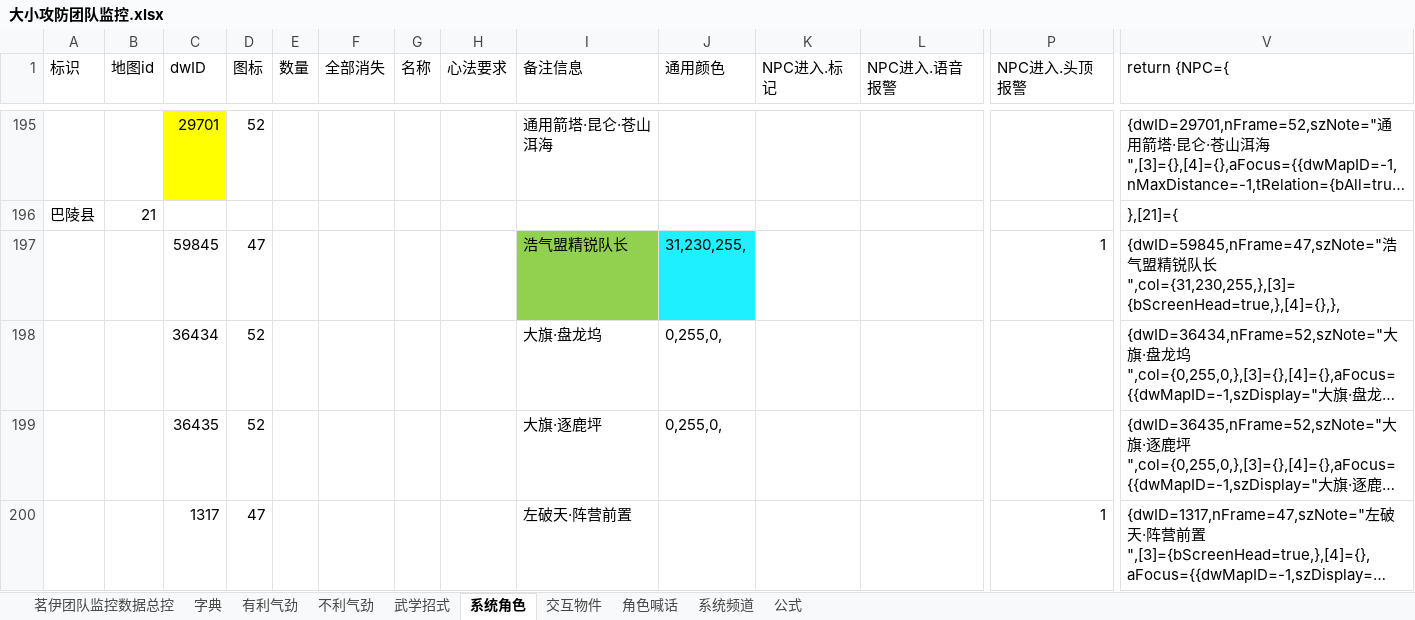
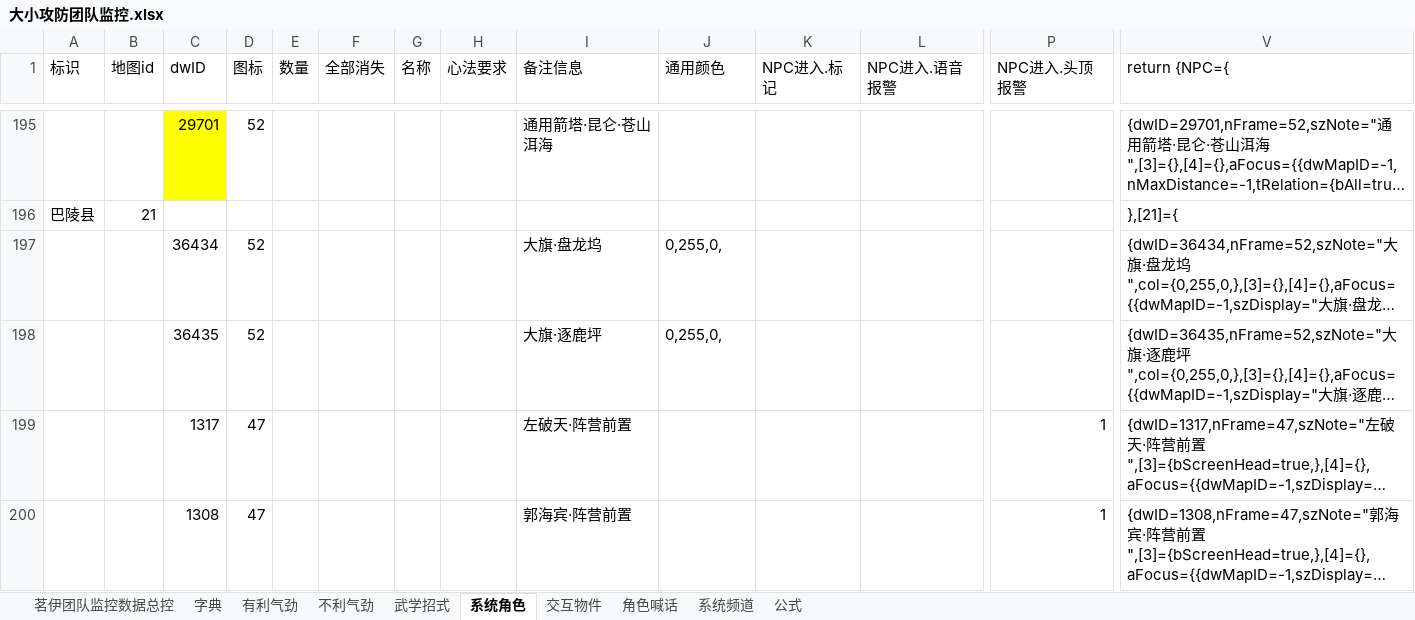
Before and after one commit to LyKoiya/LHDBM, an Excel workbook: 阵营/大小攻防团队监控.xlsx, sheet 系统角色, drawn as a sheet; only a part is shown, gaps mark what is left out; the shorter side is filled out with more unchanged rows; long unchanged cells end in …; values as stored, in another font and other column widths than the file's, no borders; removed rows and columns are numbered as before the commit, all else as after; rows hold the shown columns only; the diff covers the shown part only; the diff names each change by its address in the sheet, - before the commit and + after, or states it on an @@ line.

```diff
--- a/阵营/大小攻防团队监控.xlsx (sheet 系统角色)
+++ b/阵营/大小攻防团队监控.xlsx (sheet 系统角色)
-row 197:  |  | 59845 | 47 |  |  |  |  | 浩气盟精锐队长 | 31,230,255, |  |  | 1 | {dwID=59845,nFrame=47,szNote="浩气盟精锐队长",col={31,230,255,},[3]={bScreenHead=true,},[4]={},},
```
Also changed, not shown: 5 removed rows, 2 moved rows and 2 edited cells elsewhere in this sheet, sheet 系统频道, sheet 茗伊团队监控数据总控, formulas that keep their value, 阵营/九素云峰.xlsx.
